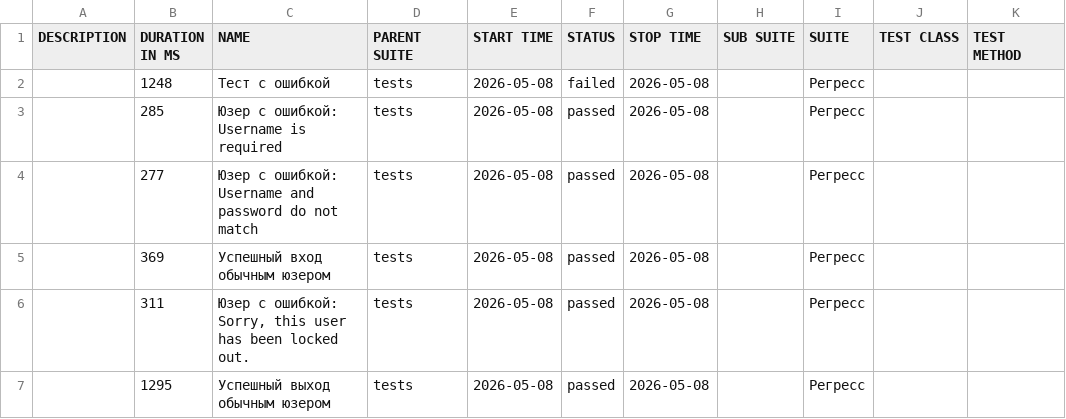
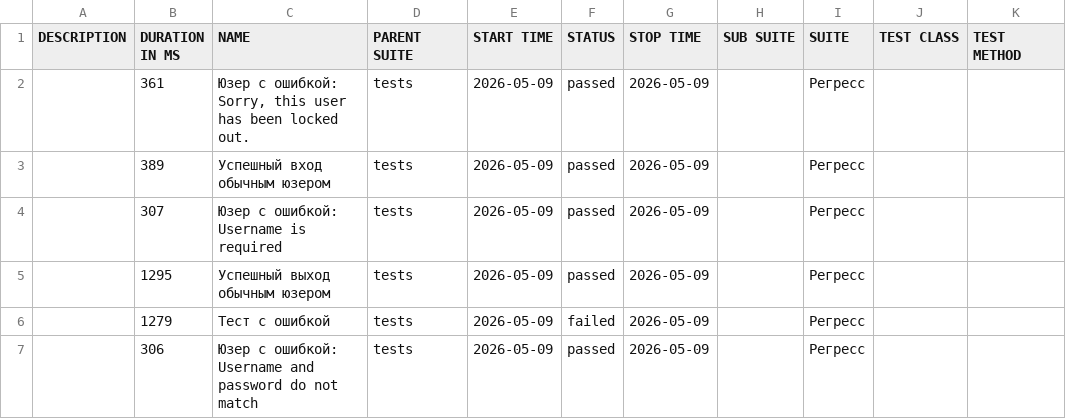
Before and after one commit to barsovichok/playwright_python_training, a CSV file: data/suites.csv, drawn as a sheet.

```diff
--- a/data/suites.csv
+++ b/data/suites.csv
@@ -1,7 +1,7 @@
 "DESCRIPTION","DURATION IN MS","NAME","PARENT SUITE","START TIME","STATUS","STOP TIME","SUB SUITE","SUITE","TEST CLASS","TEST METHOD"
-"","1248","Тест с ошибкой","tests","2026-05-08","failed","2026-05-08","","Регресс","",""
-"","285","Юзер с ошибкой: Username is required","tests","2026-05-08","passed","2026-05-08","","Регресс","",""
-"","277","Юзер с ошибкой: Username and password do not match","tests","2026-05-08","passed","2026-05-08","","Регресс","",""
-"","369","Успешный вход обычным юзером","tests","2026-05-08","passed","2026-05-08","","Регресс","",""
-"","311","Юзер с ошибкой: Sorry, this user has been locked out.","tests","2026-05-08","passed","2026-05-08","","Регресс","",""
-"","1295","Успешный выход обычным юзером","tests","2026-05-08","passed","2026-05-08","","Регресс","",""
+"","361","Юзер с ошибкой: Sorry, this user has been locked out.","tests","2026-05-09","passed","2026-05-09","","Регресс","",""
+"","389","Успешный вход обычным юзером","tests","2026-05-09","passed","2026-05-09","","Регресс","",""
+"","307","Юзер с ошибкой: Username is required","tests","2026-05-09","passed","2026-05-09","","Регресс","",""
+"","1295","Успешный выход обычным юзером","tests","2026-05-09","passed","2026-05-09","","Регресс","",""
+"","1279","Тест с ошибкой","tests","2026-05-09","failed","2026-05-09","","Регресс","",""
+"","306","Юзер с ошибкой: Username and password do not match","tests","2026-05-09","passed","2026-05-09","","Регресс","",""
```
Also changed, not shown: 30 other files.
